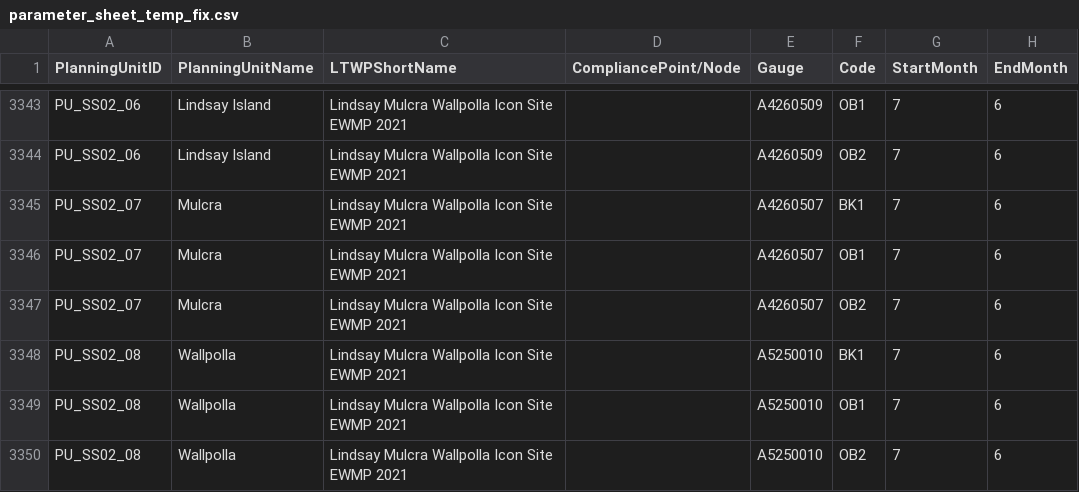
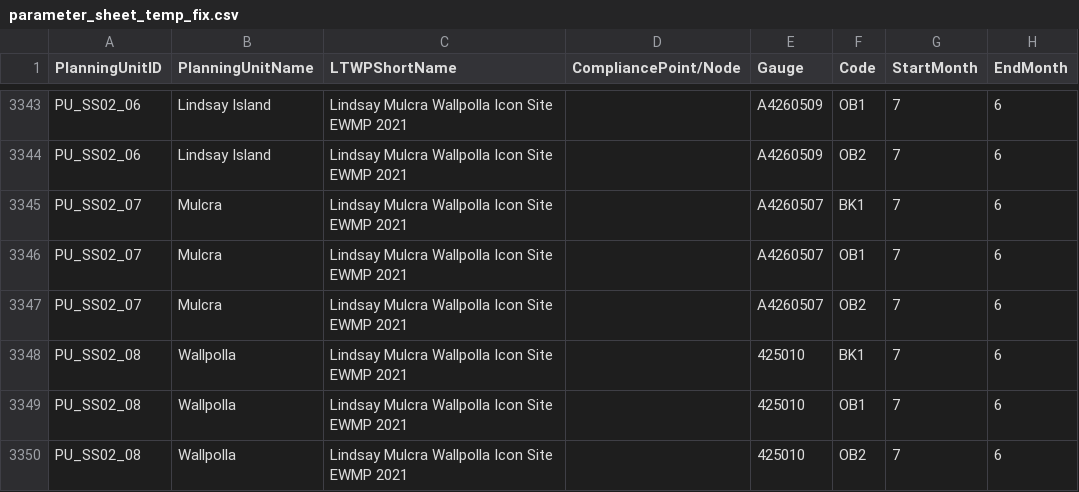
Before and after one commit to MDBAuth/EWR_tool, a CSV file: py_ewr/parameter_metadata/parameter_sheet_temp_fix.csv, drawn as a sheet; only a part is shown, gaps mark what is left out; the diff names each change by its address in the sheet, - before the commit and + after, or states it on an @@ line.

Commit message:
replaced A5250010 with 425010

```diff
--- a/py_ewr/parameter_metadata/parameter_sheet_temp_fix.csv
+++ b/py_ewr/parameter_metadata/parameter_sheet_temp_fix.csv
-E3348:E3350 (Gauge): A5250010
+E3348:E3350 (Gauge): 425010
```
